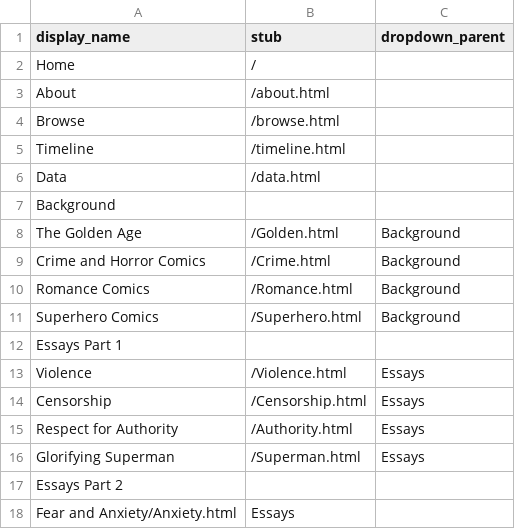
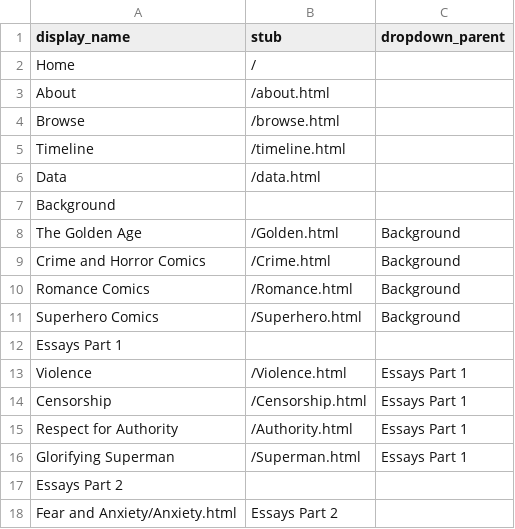
Before and after one commit to AMakonnen/cbpcFall2025, a CSV file: _data/config-nav.csv, drawn as a sheet.

Commit message:
Update config-nav.csv

```diff
--- a/_data/config-nav.csv
+++ b/_data/config-nav.csv
@@ -12,7 +12,7 @@ Superhero Comics,/Superhero.html,Background
 Essays Part 1,,
-Violence,/Violence.html,Essays
-Censorship,/Censorship.html,Essays
-Respect for Authority,/Authority.html,Essays
-Glorifying Superman,/Superman.html,Essays
+Violence,/Violence.html,Essays Part 1
+Censorship,/Censorship.html,Essays Part 1
+Respect for Authority,/Authority.html,Essays Part 1
+Glorifying Superman,/Superman.html,Essays Part 1
 Essays Part 2,,
-Fear and Anxiety/Anxiety.html,Essays
+Fear and Anxiety/Anxiety.html,Essays Part 2
```
